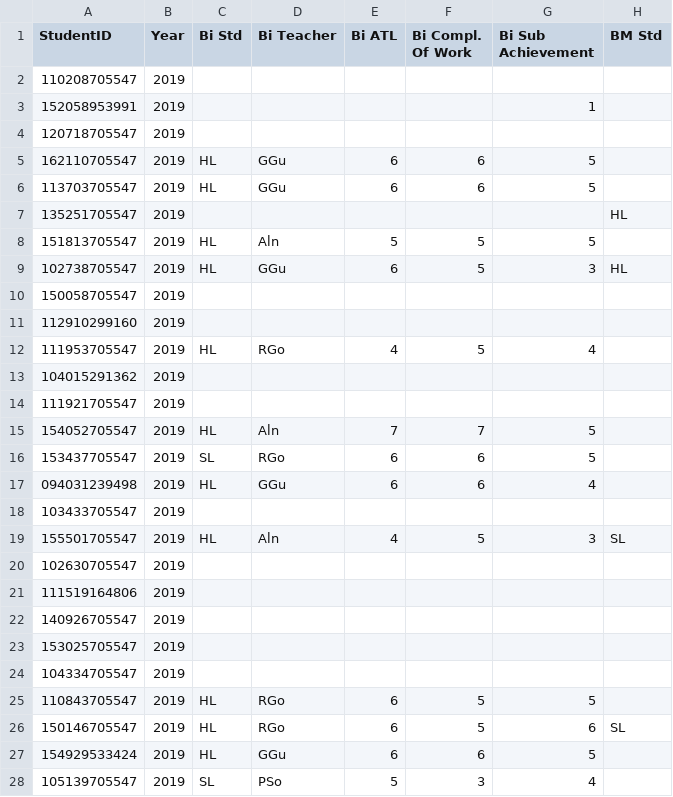
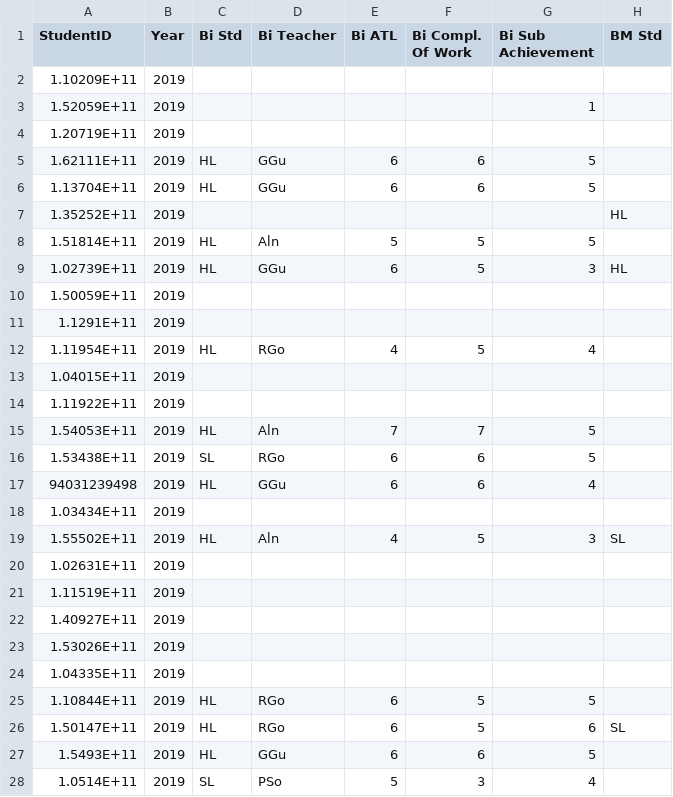
Before and after one commit to siti-alawiyah/ibresultprediction, a CSV file: data/2019IB.csv, drawn as a sheet; only a part is shown; the diff covers the shown part only; the diff names each change by its address in the sheet, - before the commit and + after, or states it on an @@ line.

```diff
--- a/data/2019IB.csv
+++ b/data/2019IB.csv
-A2 (StudentID): 110208705547
+A2 (StudentID): 1.10209E+11
-A3 (StudentID): 152058953991
+A3 (StudentID): 1.52059E+11
-A4 (StudentID): 120718705547
+A4 (StudentID): 1.20719E+11
-A5 (StudentID): 162110705547
+A5 (StudentID): 1.62111E+11
-A6 (StudentID): 113703705547
+A6 (StudentID): 1.13704E+11
-A7 (StudentID): 135251705547
+A7 (StudentID): 1.35252E+11
-A8 (StudentID): 151813705547
+A8 (StudentID): 1.51814E+11
-A9 (StudentID): 102738705547
+A9 (StudentID): 1.02739E+11
-A10 (StudentID): 150058705547
+A10 (StudentID): 1.50059E+11
-A11 (StudentID): 112910299160
+A11 (StudentID): 1.1291E+11
-A12 (StudentID): 111953705547
+A12 (StudentID): 1.11954E+11
-A13 (StudentID): 104015291362
+A13 (StudentID): 1.04015E+11
-A14 (StudentID): 111921705547
+A14 (StudentID): 1.11922E+11
-A15 (StudentID): 154052705547
+A15 (StudentID): 1.54053E+11
-A16 (StudentID): 153437705547
+A16 (StudentID): 1.53438E+11
-A17 (StudentID): 094031239498
+A17 (StudentID): 94031239498
-A18 (StudentID): 103433705547
+A18 (StudentID): 1.03434E+11
-A19 (StudentID): 155501705547
+A19 (StudentID): 1.55502E+11
-A20 (StudentID): 102630705547
+A20 (StudentID): 1.02631E+11
-A21 (StudentID): 111519164806
+A21 (StudentID): 1.11519E+11
-A22 (StudentID): 140926705547
+A22 (StudentID): 1.40927E+11
-A23 (StudentID): 153025705547
+A23 (StudentID): 1.53026E+11
-A24 (StudentID): 104334705547
+A24 (StudentID): 1.04335E+11
-A25 (StudentID): 110843705547
+A25 (StudentID): 1.10844E+11
-A26 (StudentID): 150146705547
+A26 (StudentID): 1.50147E+11
-A27 (StudentID): 154929533424
+A27 (StudentID): 1.5493E+11
-A28 (StudentID): 105139705547
+A28 (StudentID): 1.0514E+11
```
Also changed, not shown: 137 edited cells elsewhere in this file, data/2018IB.csv.
